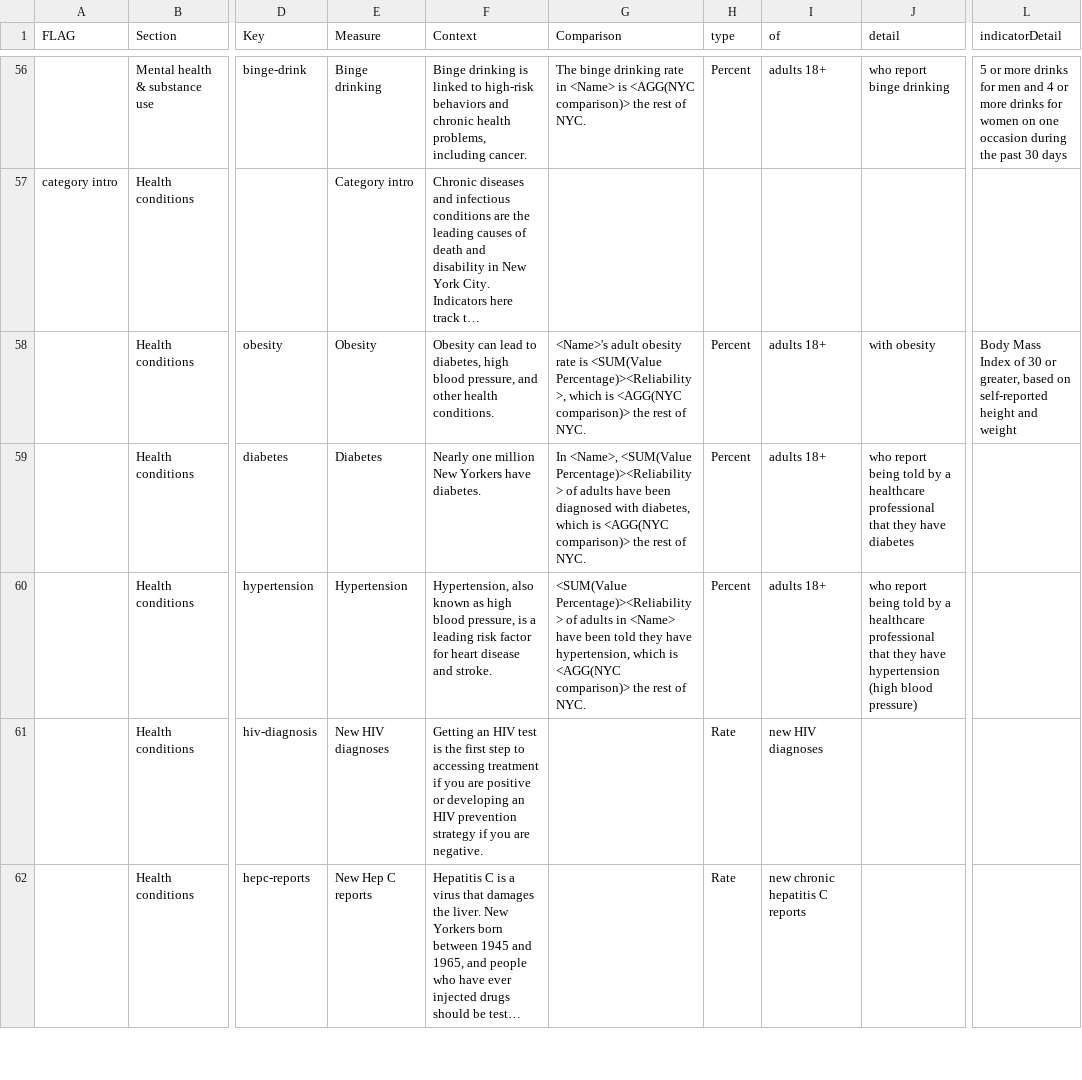
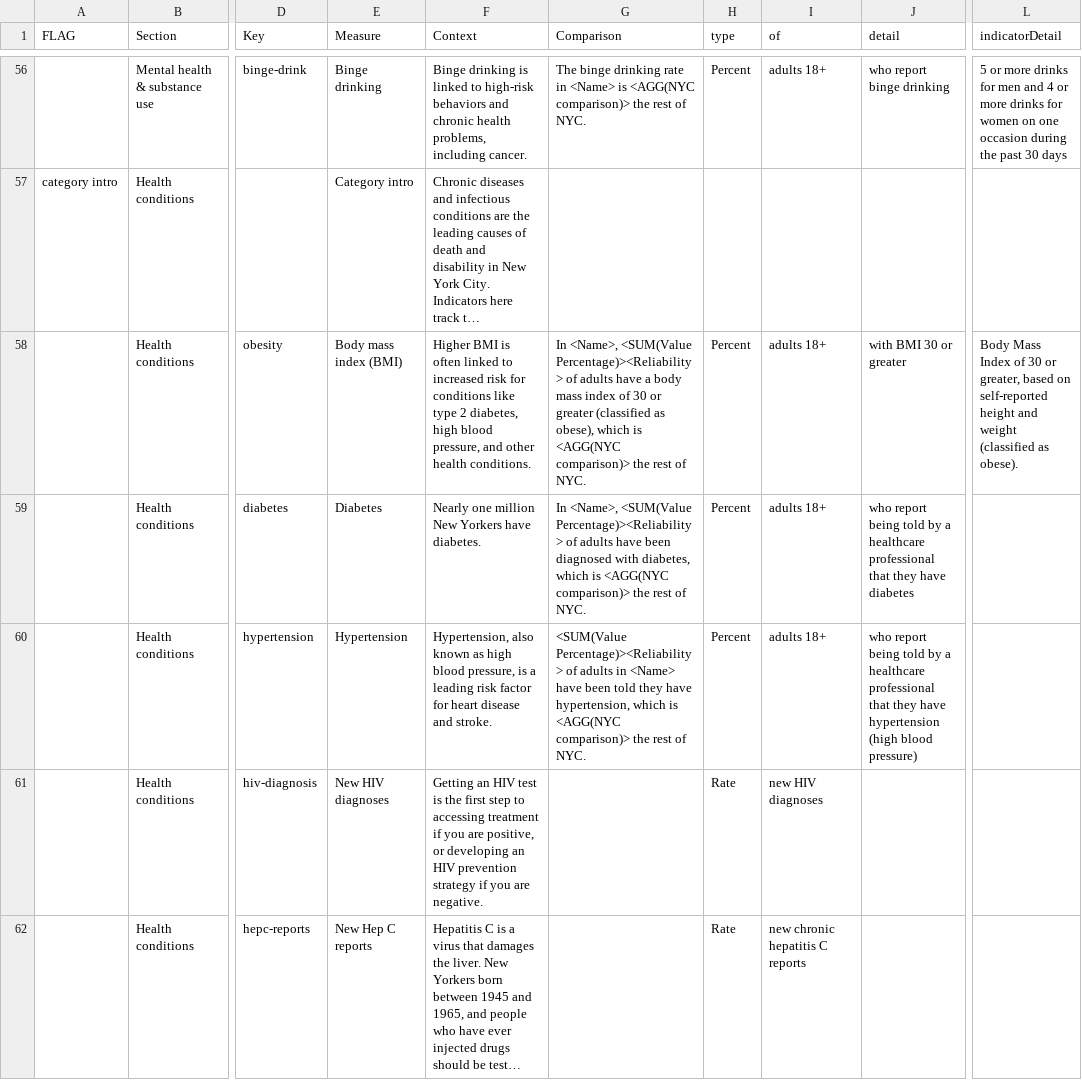
Before and after one commit to mmueller1-NYCDOHMH/chp-test-repo, a CSV file: content/copy/measure-copy.csv, drawn as a sheet; only a part is shown, gaps mark what is left out; long unchanged cells end in …; the diff covers the shown part only; the diff names each change by its address in the sheet, - before the commit and + after, or states it on an @@ line.

```diff
--- a/content/copy/measure-copy.csv
+++ b/content/copy/measure-copy.csv
-E58 (Measure): Obesity
+E58 (Measure): Body mass index (BMI)
-F58 (Context): Obesity can lead to diabetes, high…
+F58 (Context): Higher BMI is often linked to increased risk for conditions like type 2 diabetes, high…
-G58 (Comparison): <Name>'s adult obesity rate is <SUM(Value Percentage)><Reliability>, which is…
+G58 (Comparison): In <Name>, <SUM(Value Percentage)><Reliability> of adults have a body mass index of 30 or greater (classified as obese), which is…
-J58 (detail): with obesity
+J58 (detail): with BMI 30 or greater
-L58 (indicatorDetail): …and weight
+L58 (indicatorDetail): …and weight (classified as obese).
-F61 (Context): …you are positive or developing…
+F61 (Context): …you are positive, or developing…
```
Also changed, not shown: 1 added row, 1 removed row and 72 edited cells elsewhere in this file, content/copy/sections.csv, 14 other files.
